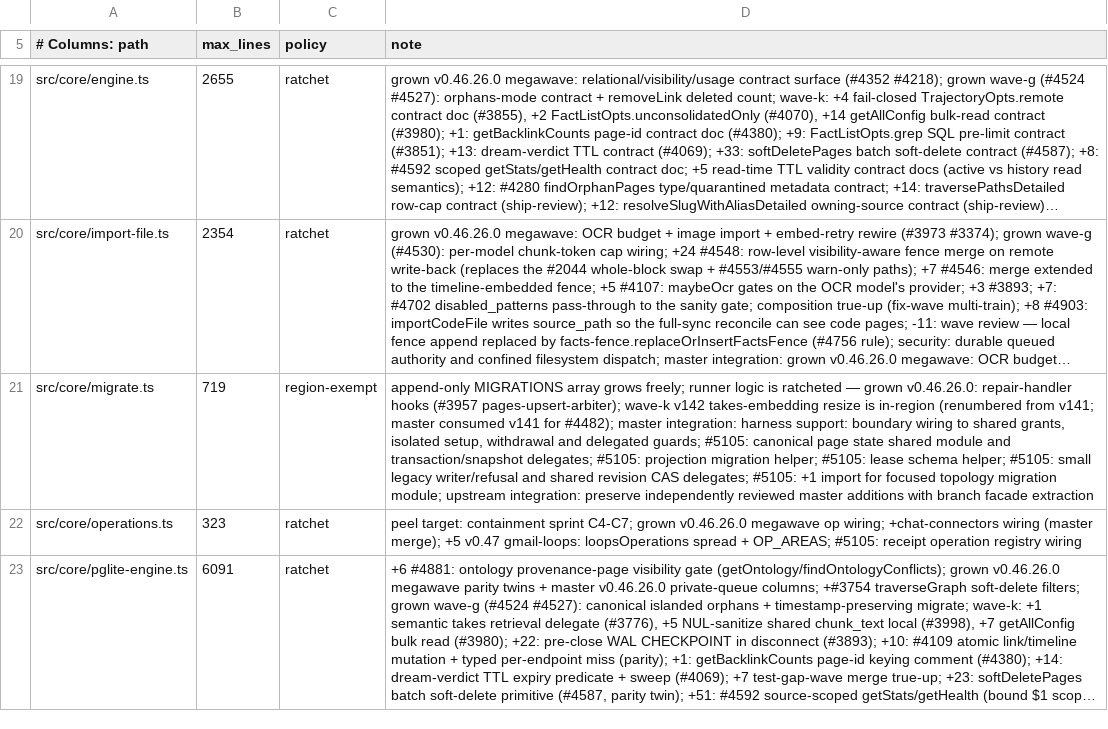
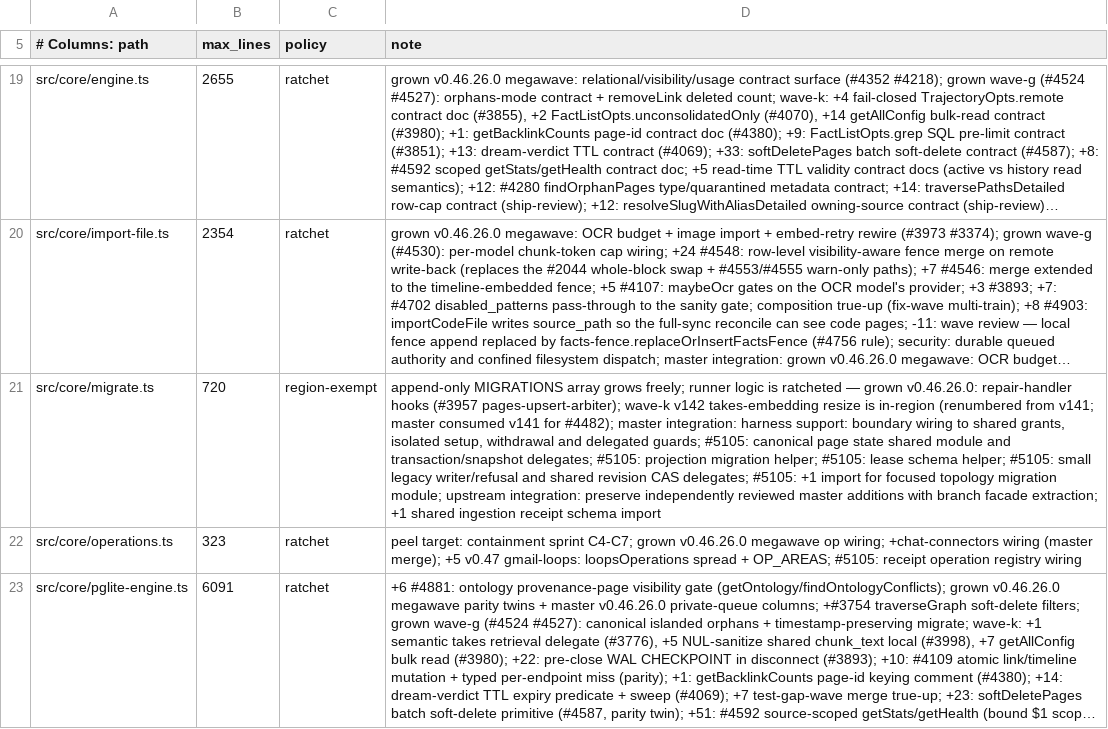
Before and after one commit to Onyangoe21/gbrain, a TSV file: scripts/module-size-limits.tsv, drawn as a sheet; only a part is shown, gaps mark what is left out; long unchanged cells end in …; the diff names each change by its address in the sheet, - before the commit and + after, or states it on an @@ line.

Commit message:
WIP: retain receipt migration module limit

```diff
--- a/scripts/module-size-limits.tsv
+++ b/scripts/module-size-limits.tsv
-B21 (max_lines): 719
+B21 (max_lines): 720
-D21 (note): …branch facade extraction
+D21 (note): …branch facade extraction; +1 shared ingestion receipt schema import
```
